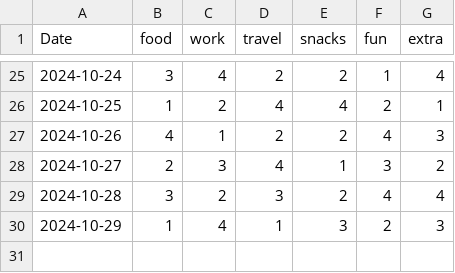
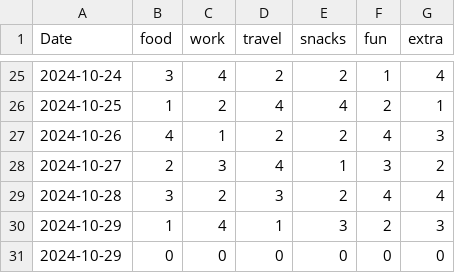
Before and after one commit to rishugoyal805/APS-Project, a CSV file: carddetails.csv, drawn as a sheet; only a part is shown, gaps mark what is left out; the diff names each change by its address in the sheet, - before the commit and + after, or states it on an @@ line.

```diff
--- a/carddetails.csv
+++ b/carddetails.csv
+row 31: 2024-10-29 | 0 | 0 | 0 | 0 | 0 | 0
```
Also changed, not shown: OctExpenses.csv, 2 other files.
